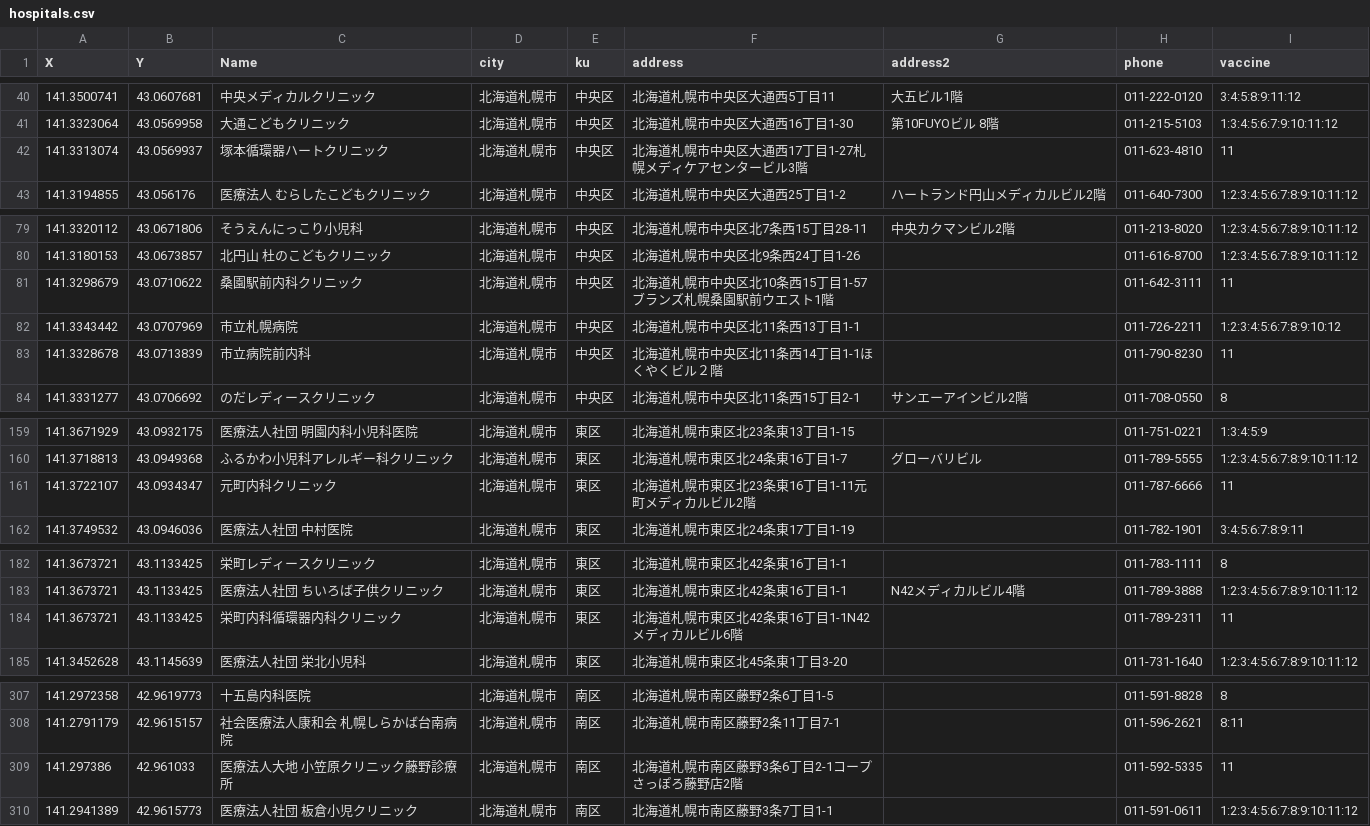
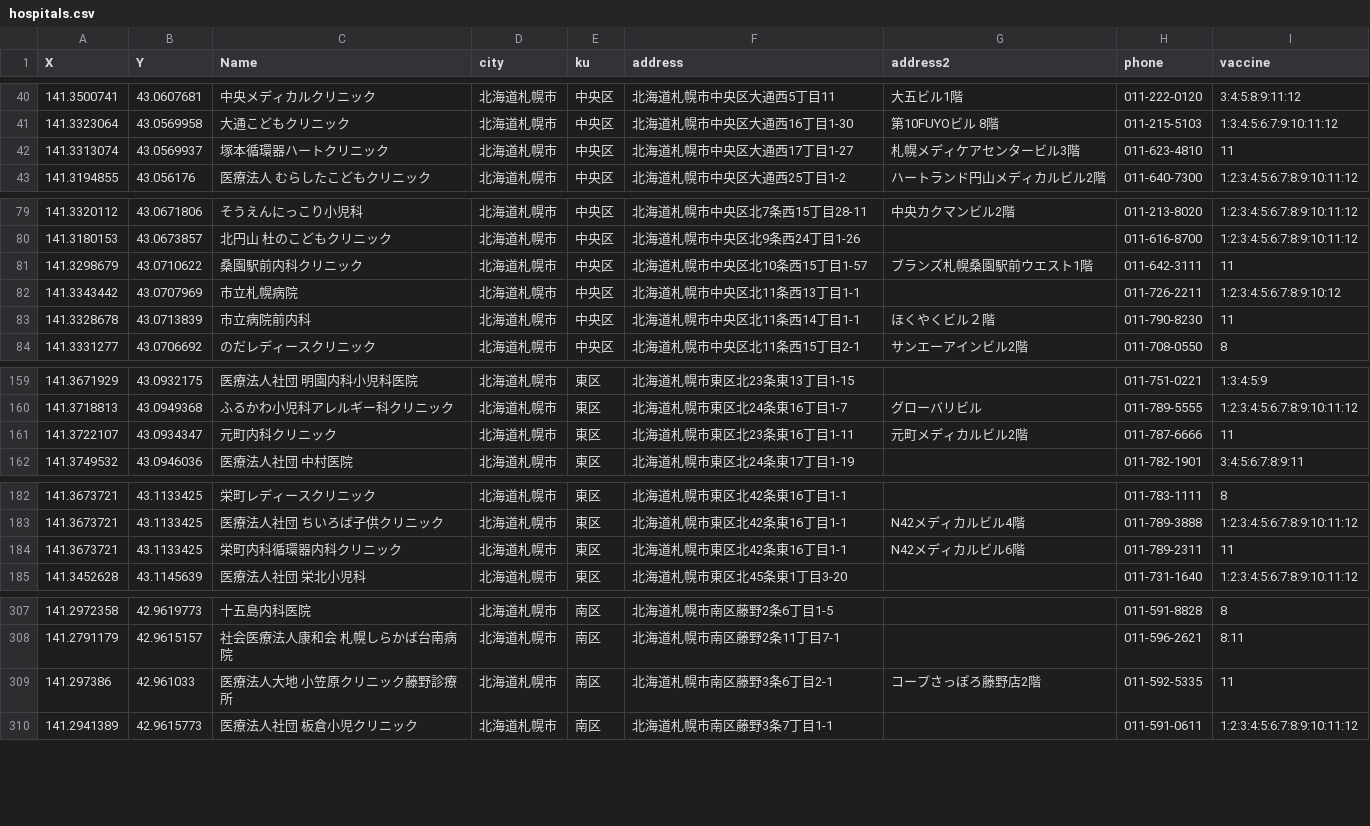
Before and after one commit to Hackathon-Hokkaido/teamsapporovaccine, a CSV file: docs/data/hospitals.csv, drawn as a sheet; only a part is shown, gaps mark what is left out; the diff covers the shown part only.

Commit message:
fix: address error data

```diff
--- a/docs/data/hospitals.csv
+++ b/docs/data/hospitals.csv
@@ -41,3 +41,3 @@ X,Y,Name,city,ku,address,address2,phone,vaccine
 141.3323064,43.0569958,大通こどもクリニック,北海道札幌市,中央区,北海道札幌市中央区大通西16丁目1-30,第10FUYOビル 8階,011-215-5103,1:3:4:5:6:7:9:10:11:12
-141.3313074,43.0569937,塚本循環器ハートクリニック,北海道札幌市,中央区,北海道札幌市中央区大通西17丁目1-27札幌メディケアセンタービル3階,,011-623-4810,11
+141.3313074,43.0569937,塚本循環器ハートクリニック,北海道札幌市,中央区,北海道札幌市中央区大通西17丁目1-27,札幌メディケアセンタービル3階,011-623-4810,11
 141.3194855,43.056176,医療法人 むらしたこどもクリニック,北海道札幌市,中央区,北海道札幌市中央区大通西25丁目1-2,ハートランド円山メディカルビル2階,011-640-7300,1:2:3:4:5:6:7:8:9:10:11:12
@@ -80,5 +80,5 @@ X,Y,Name,city,ku,address,address2,phone,vaccine
 141.3180153,43.0673857,北円山 杜のこどもクリニック,北海道札幌市,中央区,北海道札幌市中央区北9条西24丁目1-26,,011-616-8700,1:2:3:4:5:6:7:8:9:10:11:12
-141.3298679,43.0710622,桑園駅前内科クリニック,北海道札幌市,中央区,北海道札幌市中央区北10条西15丁目1-57ブランズ札幌桑園駅前ウエスト1階,,011-642-3111,11
+141.3298679,43.0710622,桑園駅前内科クリニック,北海道札幌市,中央区,北海道札幌市中央区北10条西15丁目1-57,ブランズ札幌桑園駅前ウエスト1階,011-642-3111,11
 141.3343442,43.0707969,市立札幌病院,北海道札幌市,中央区,北海道札幌市中央区北11条西13丁目1-1,,011-726-2211,1:2:3:4:5:6:7:8:9:10:12
-141.3328678,43.0713839,市立病院前内科,北海道札幌市,中央区,北海道札幌市中央区北11条西14丁目1-1ほくやくビル２階,,011-790-8230,11
+141.3328678,43.0713839,市立病院前内科,北海道札幌市,中央区,北海道札幌市中央区北11条西14丁目1-1,ほくやくビル２階,011-790-8230,11
 141.3331277,43.0706692,のだレディースクリニック,北海道札幌市,中央区,北海道札幌市中央区北11条西15丁目2-1,サンエーアインビル2階,011-708-0550,8
@@ -160,3 +160,3 @@ X,Y,Name,city,ku,address,address2,phone,vaccine
 141.3718813,43.0949368,ふるかわ小児科アレルギー科クリニック,北海道札幌市,東区,北海道札幌市東区北24条東16丁目1-7,グローバリビル,011-789-5555,1:2:3:4:5:6:7:8:9:10:11:12
-141.3722107,43.0934347,元町内科クリニック,北海道札幌市,東区,北海道札幌市東区北23条東16丁目1-11元町メディカルビル2階,,011-787-6666,11
+141.3722107,43.0934347,元町内科クリニック,北海道札幌市,東区,北海道札幌市東区北23条東16丁目1-11,元町メディカルビル2階,011-787-6666,11
 141.3749532,43.0946036,医療法人社団 中村医院,北海道札幌市,東区,北海道札幌市東区北24条東17丁目1-19,,011-782-1901,3:4:5:6:7:8:9:11
@@ -183,3 +183,3 @@ X,Y,Name,city,ku,address,address2,phone,vaccine
 141.3673721,43.1133425,医療法人社団 ちいろば子供クリニック,北海道札幌市,東区,北海道札幌市東区北42条東16丁目1-1,N42メディカルビル4階,011-789-3888,1:2:3:4:5:6:7:8:9:10:11:12
-141.3673721,43.1133425,栄町内科循環器内科クリニック,北海道札幌市,東区,北海道札幌市東区北42条東16丁目1-1N42メディカルビル6階,,011-789-2311,11
+141.3673721,43.1133425,栄町内科循環器内科クリニック,北海道札幌市,東区,北海道札幌市東区北42条東16丁目1-1,N42メディカルビル6階,011-789-2311,11
 141.3452628,43.1145639,医療法人社団 栄北小児科,北海道札幌市,東区,北海道札幌市東区北45条東1丁目3-20,,011-731-1640,1:2:3:4:5:6:7:8:9:10:11:12
@@ -308,3 +308,3 @@ X,Y,Name,city,ku,address,address2,phone,vaccine
 141.2791179,42.9615157,社会医療法人康和会 札幌しらかば台南病院,北海道札幌市,南区,北海道札幌市南区藤野2条11丁目7-1,,011-596-2621,8:11
-141.297386,42.961033,医療法人大地 小笠原クリニック藤野診療所,北海道札幌市,南区,北海道札幌市南区藤野3条6丁目2-1コープさっぽろ藤野店2階,,011-592-5335,11
+141.297386,42.961033,医療法人大地 小笠原クリニック藤野診療所,北海道札幌市,南区,北海道札幌市南区藤野3条6丁目2-1,コープさっぽろ藤野店2階,011-592-5335,11
 141.2941389,42.9615773,医療法人社団 板倉小児クリニック,北海道札幌市,南区,北海道札幌市南区藤野3条7丁目1-1,,011-591-0611,1:2:3:4:5:6:7:8:9:10:11:12
```
Also changed, not shown: 4 edited cells elsewhere in this file.
